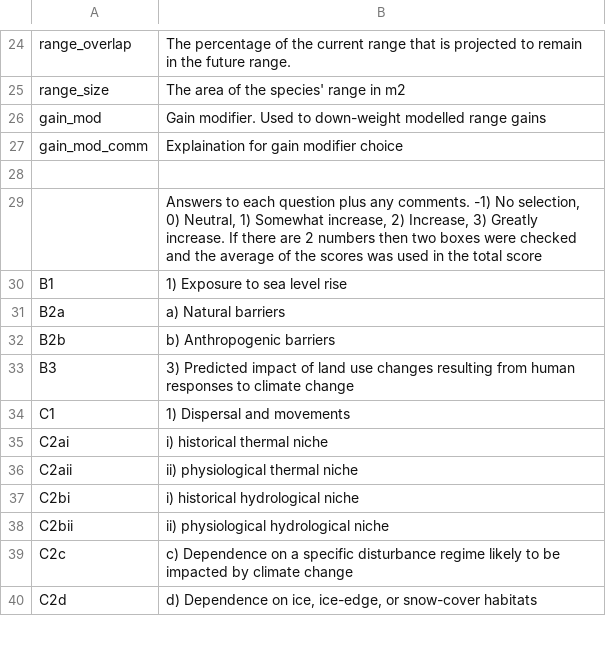
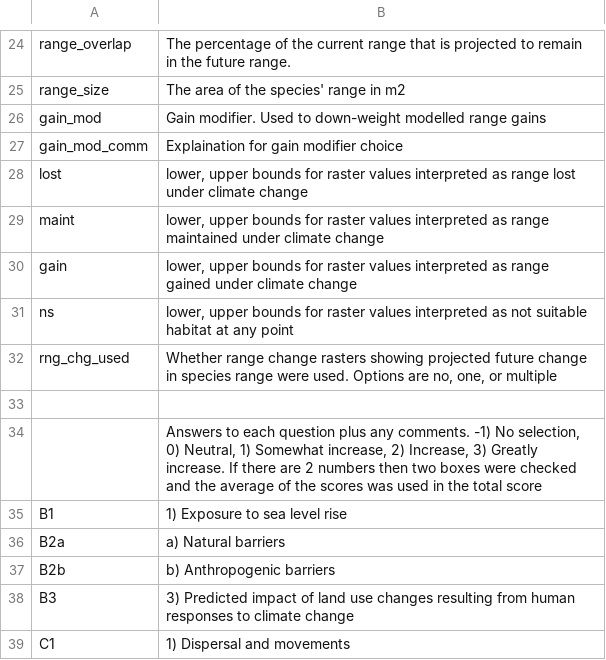
Before and after one commit to LandSciTech/ccviR, a CSV file: inst/extdata/column_definitions_results.csv, drawn as a sheet; only a part is shown, gaps mark what is left out; the shorter side is filled out with more unchanged rows; the diff names each change by its address in the sheet, - before the commit and + after, or states it on an @@ line.

Commit message:
fixed reclass table not stored on save and improved cave problem but haven't fully fixed it

```diff
--- a/inst/extdata/column_definitions_results.csv
+++ b/inst/extdata/column_definitions_results.csv
+row 28: lost | lower, upper bounds for raster values interpreted as range lost under climate change
+row 29: maint | lower, upper bounds for raster values interpreted as range maintained under climate change
+row 30: gain | lower, upper bounds for raster values interpreted as range gained under climate change
+row 31: ns | lower, upper bounds for raster values interpreted as not suitable habitat at any point
+row 32: rng_chg_used | Whether range change rasters showing projected future change in species range were used. Options are no, one, or multiple
```
Also changed, not shown: 3 other files.
